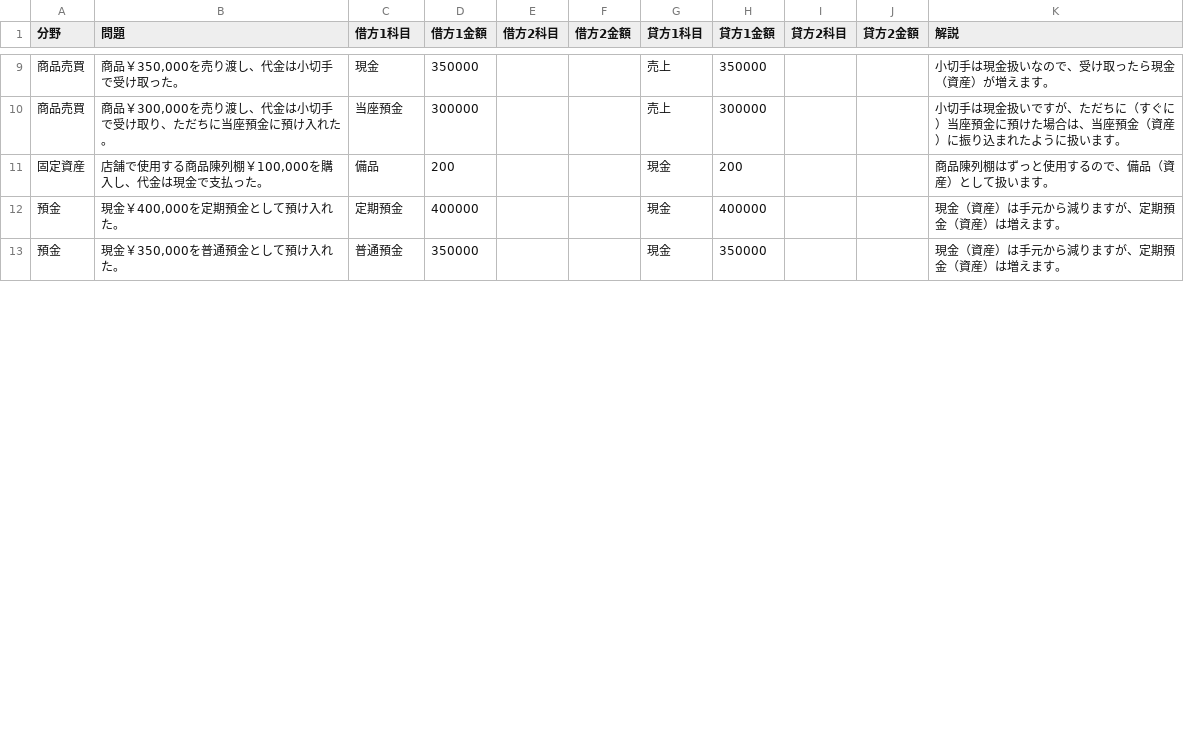
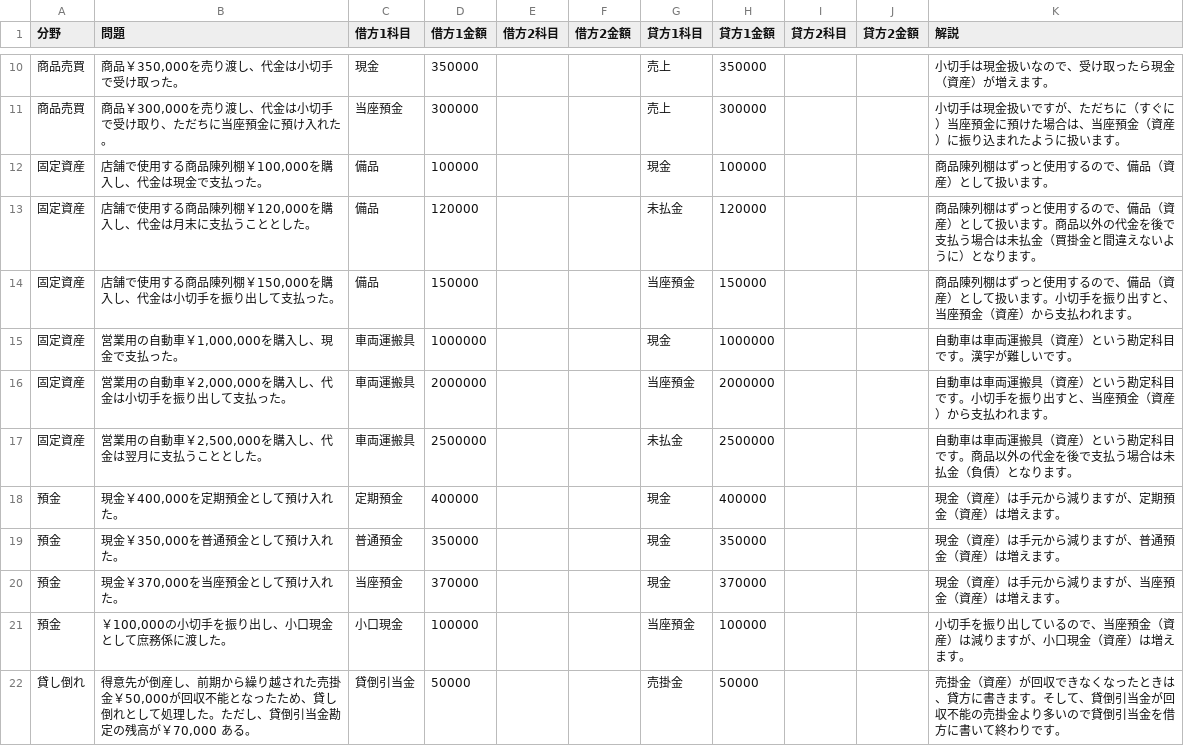
Before and after one commit to hamadaSensei1983/commerce-learning-portal, a CSV file: kentei/boki/data/journal3.csv, drawn as a sheet; only a part is shown, gaps mark what is left out; the diff covers the shown part only.

Commit message:
Add files via upload

```diff
--- a/kentei/boki/data/journal3.csv
+++ b/kentei/boki/data/journal3.csv
@@ -10,4 +11,12 @@
 商品売買,"商品￥300,000を売り渡し、代金は小切手で受け取り、ただちに当座預金に預け入れた。",当座預金,300000,,,売上,300000,,,小切手は現金扱いですが、ただちに（すぐに）当座預金に預けた場合は、当座預金（資産）に振り込まれたように扱います。
-固定資産,"店舗で使用する商品陳列棚￥100,000を購入し、代金は現金で支払った。",備品,200,,,現金,200,,,商品陳列棚はずっと使用するので、備品（資産）として扱います。
+固定資産,"店舗で使用する商品陳列棚￥100,000を購入し、代金は現金で支払った。",備品,100000,,,現金,100000,,,商品陳列棚はずっと使用するので、備品（資産）として扱います。
+固定資産,"店舗で使用する商品陳列棚￥120,000を購入し、代金は月末に支払うこととした。",備品,120000,,,未払金,120000,,,商品陳列棚はずっと使用するので、備品（資産）として扱います。商品以外の代金を後で支払う場合は未払金（買掛金と間違えないように）となります。
+固定資産,"店舗で使用する商品陳列棚￥150,000を購入し、代金は小切手を振り出して支払った。",備品,150000,,,当座預金,150000,,,商品陳列棚はずっと使用するので、備品（資産）として扱います。小切手を振り出すと、当座預金（資産）から支払われます。
+固定資産,"営業用の自動車￥1,000,000を購入し、現金で支払った。",車両運搬具,1000000,,,現金,1000000,,,自動車は車両運搬具（資産）という勘定科目です。漢字が難しいです。
+固定資産,"営業用の自動車￥2,000,000を購入し、代金は小切手を振り出して支払った。",車両運搬具,2000000,,,当座預金,2000000,,,自動車は車両運搬具（資産）という勘定科目です。小切手を振り出すと、当座預金（資産）から支払われます。
+固定資産,"営業用の自動車￥2,500,000を購入し、代金は翌月に支払うこととした。",車両運搬具,2500000,,,未払金,2500000,,,自動車は車両運搬具（資産）という勘定科目です。商品以外の代金を後で支払う場合は未払金（負債）となります。
 預金,"現金￥400,000を定期預金として預け入れた。",定期預金,400000,,,現金,400000,,,現金（資産）は手元から減りますが、定期預金（資産）は増えます。
-預金,"現金￥350,000を普通預金として預け入れた。",普通預金,350000,,,現金,350000,,,現金（資産）は手元から減りますが、定期預金（資産）は増えます。
+預金,"現金￥350,000を普通預金として預け入れた。",普通預金,350000,,,現金,350000,,,現金（資産）は手元から減りますが、普通預金（資産）は増えます。
+預金,"現金￥370,000を当座預金として預け入れた。",当座預金,370000,,,現金,370000,,,現金（資産）は手元から減りますが、当座預金（資産）は増えます。
+預金,"￥100,000の小切手を振り出し、小口現金として庶務係に渡した。",小口現金,100000,,,当座預金,100000,,,小切手を振り出しているので、当座預金（資産）は減りますが、小口現金（資産）は増えます。
+貸し倒れ,"得意先が倒産し、前期から繰り越された売掛金￥50,000が回収不能となったため、貸し倒れとして処理した。ただし、貸倒引当金勘定の残高が￥70,000 ある。",貸倒引当金,50000,,,売掛金,50000,,,"売掛金（資産）が回収できなくなったときは、貸方に書きます。そして、貸倒引当金が回収不能の売掛金より多いので貸倒引当金を借方に書いて終わりです。"
```
Also changed, not shown: 7 added rows, 2 removed rows and 3 edited cells elsewhere in this file.
